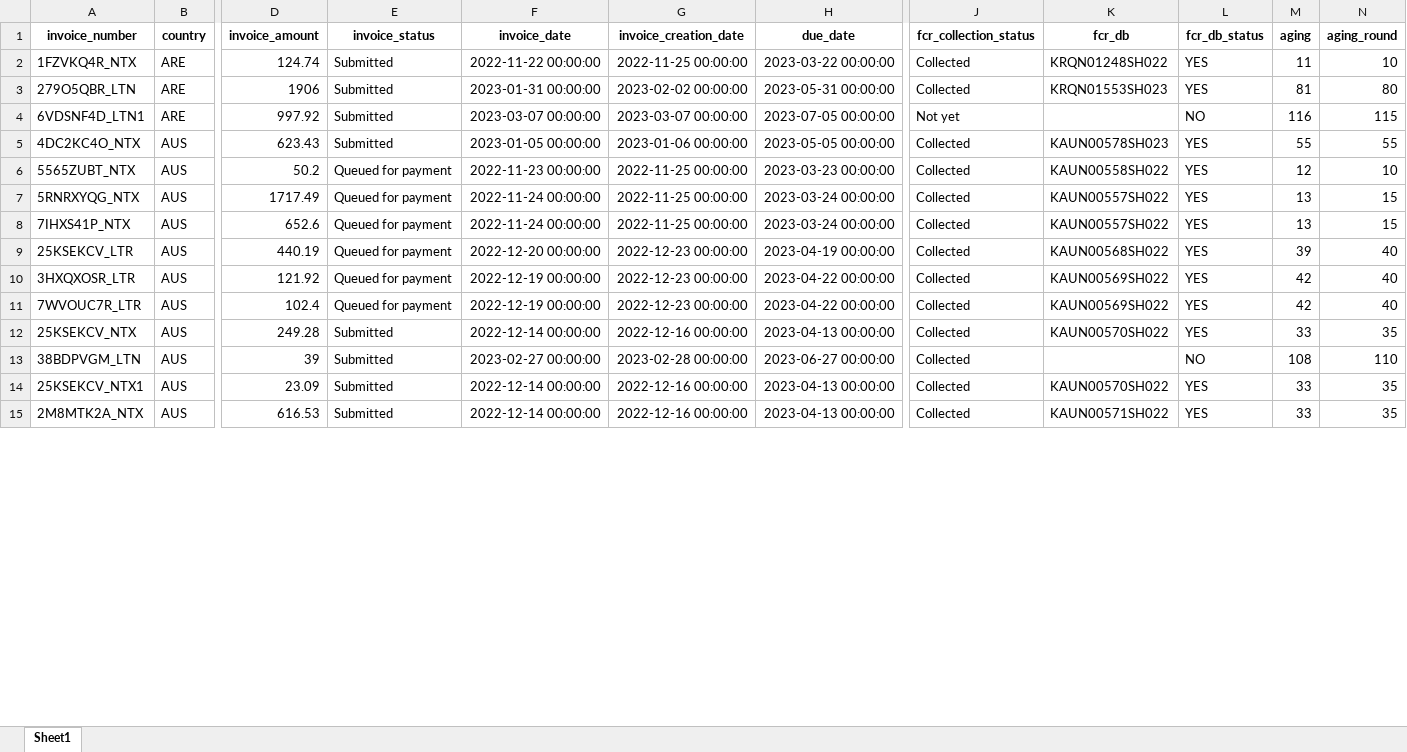
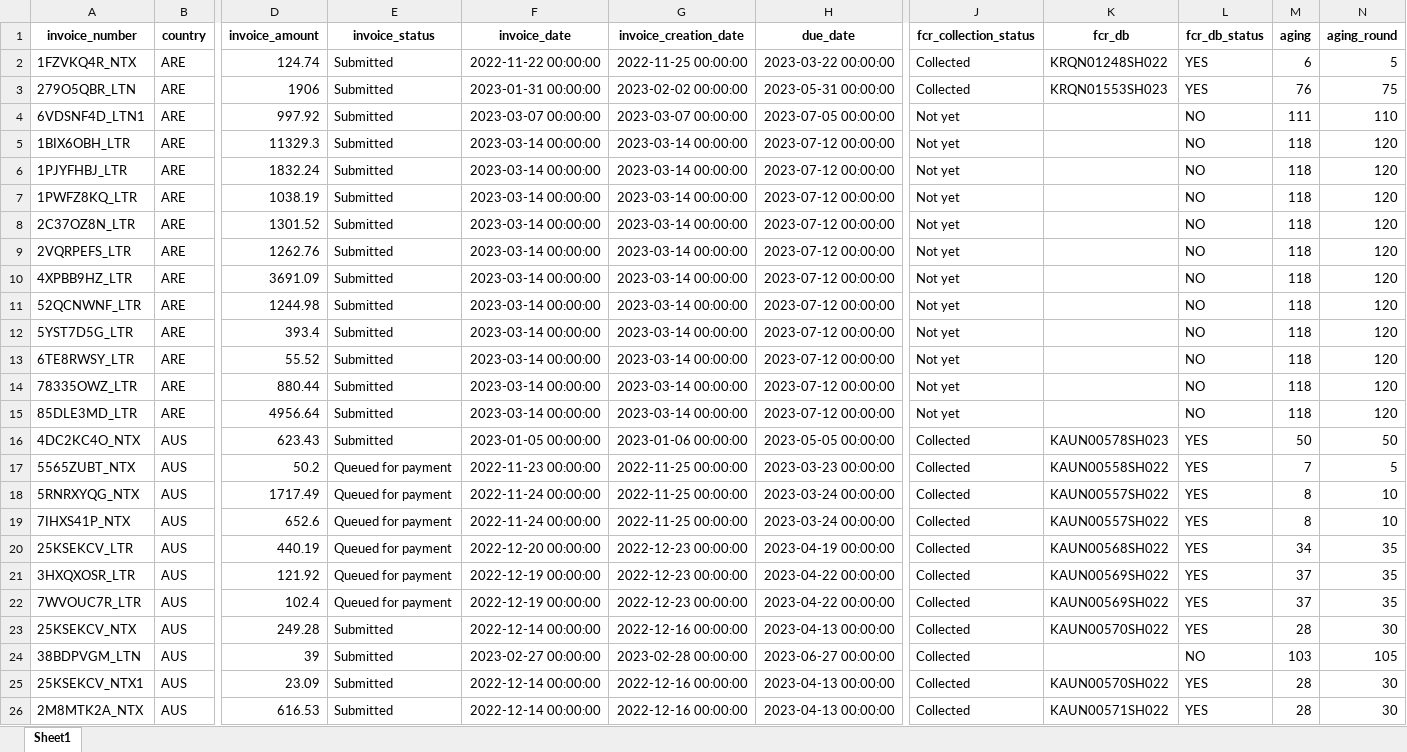
Before and after one commit to duy612/yes4all_invoice, an Excel workbook: master_inter.xlsx, sheet Sheet1, drawn as a sheet; only a part is shown, gaps mark what is left out; values as stored, in another font and other column widths than the file's, no borders; addresses are those after the commit; rows hold the shown columns only; the diff covers the shown part only; the diff names each change by its address in the sheet, - before the commit and + after, or states it on an @@ line.

```diff
--- a/master_inter.xlsx (sheet Sheet1)
+++ b/master_inter.xlsx (sheet Sheet1)
-M2 (aging): 11
+M2 (aging): 6
-N2 (aging_round): 10
+N2 (aging_round): 5
-M3 (aging): 81
+M3 (aging): 76
-N3 (aging_round): 80
+N3 (aging_round): 75
-M4 (aging): 116
+M4 (aging): 111
-N4 (aging_round): 115
+N4 (aging_round): 110
+row 5: 1BIX6OBH_LTR | ARE | 11329.3 | Submitted | 2023-03-14 00:00:00 | 2023-03-14 00:00:00 | 2023-07-12 00:00:00 | Not yet |  | NO | 118 | 120
+row 6: 1PJYFHBJ_LTR | ARE | 1832.24 | Submitted | 2023-03-14 00:00:00 | 2023-03-14 00:00:00 | 2023-07-12 00:00:00 | Not yet |  | NO | 118 | 120
+row 7: 1PWFZ8KQ_LTR | ARE | 1038.19 | Submitted | 2023-03-14 00:00:00 | 2023-03-14 00:00:00 | 2023-07-12 00:00:00 | Not yet |  | NO | 118 | 120
+row 8: 2C37OZ8N_LTR | ARE | 1301.52 | Submitted | 2023-03-14 00:00:00 | 2023-03-14 00:00:00 | 2023-07-12 00:00:00 | Not yet |  | NO | 118 | 120
+row 9: 2VQRPEFS_LTR | ARE | 1262.76 | Submitted | 2023-03-14 00:00:00 | 2023-03-14 00:00:00 | 2023-07-12 00:00:00 | Not yet |  | NO | 118 | 120
+row 10: 4XPBB9HZ_LTR | ARE | 3691.09 | Submitted | 2023-03-14 00:00:00 | 2023-03-14 00:00:00 | 2023-07-12 00:00:00 | Not yet |  | NO | 118 | 120
+row 11: 52QCNWNF_LTR | ARE | 1244.98 | Submitted | 2023-03-14 00:00:00 | 2023-03-14 00:00:00 | 2023-07-12 00:00:00 | Not yet |  | NO | 118 | 120
+row 12: 5YST7D5G_LTR | ARE | 393.4 | Submitted | 2023-03-14 00:00:00 | 2023-03-14 00:00:00 | 2023-07-12 00:00:00 | Not yet |  | NO | 118 | 120
+row 13: 6TE8RWSY_LTR | ARE | 55.52 | Submitted | 2023-03-14 00:00:00 | 2023-03-14 00:00:00 | 2023-07-12 00:00:00 | Not yet |  | NO | 118 | 120
+row 14: 78335OWZ_LTR | ARE | 880.44 | Submitted | 2023-03-14 00:00:00 | 2023-03-14 00:00:00 | 2023-07-12 00:00:00 | Not yet |  | NO | 118 | 120
+row 15: 85DLE3MD_LTR | ARE | 4956.64 | Submitted | 2023-03-14 00:00:00 | 2023-03-14 00:00:00 | 2023-07-12 00:00:00 | Not yet |  | NO | 118 | 120
-M16 (aging): 55
+M16 (aging): 50
-N16 (aging_round): 55
+N16 (aging_round): 50
-M17 (aging): 12
+M17 (aging): 7
-N17 (aging_round): 10
+N17 (aging_round): 5
-M18:M19 (aging): 13
+M18:M19 (aging): 8
-N18:N19 (aging_round): 15
+N18:N19 (aging_round): 10
-M20 (aging): 39
+M20 (aging): 34
-N20:N22 (aging_round): 40
+N20:N22 (aging_round): 35
-M21:M22 (aging): 42
+M21:M22 (aging): 37
-M23 (aging): 33
+M23 (aging): 28
-N23 (aging_round): 35
+N23 (aging_round): 30
-M24 (aging): 108
+M24 (aging): 103
-N24 (aging_round): 110
+N24 (aging_round): 105
-M25:M26 (aging): 33
+M25:M26 (aging): 28
-N25:N26 (aging_round): 35
+N25:N26 (aging_round): 30
```
Also changed, not shown: 29 added rows, 14 removed rows and 756 edited cells elsewhere in this sheet, master_usa.xlsx, mirror.xlsx, 1 other file.
